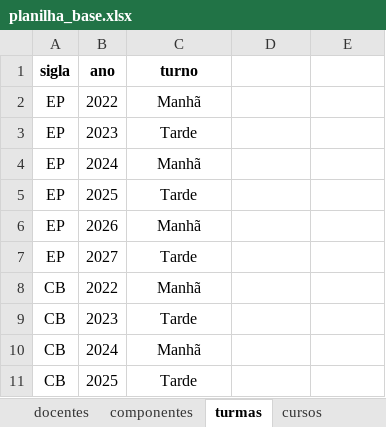
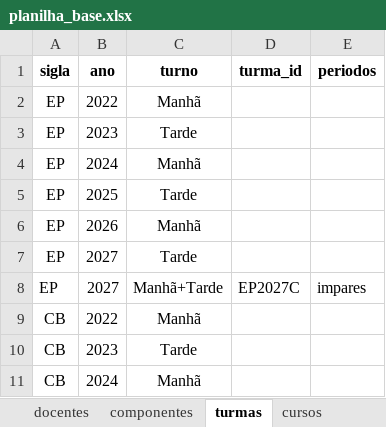
Before and after one commit to astuciasnor/gestor-iecos, an Excel workbook: dados/planilha_base.xlsx, sheet turmas, drawn as a sheet; only a part is shown; the shorter side is filled out with more unchanged rows; values as stored, in another font and other column widths than the file's, no borders; the diff names each change by its address in the sheet, - before the commit and + after, or states it on an @@ line.

```diff
--- a/dados/planilha_base.xlsx (sheet turmas)
+++ b/dados/planilha_base.xlsx (sheet turmas)
-D1: (empty)
+D1: turma_id
-E1: (empty)
+E1: periodos
+row 8: EP | 2027 | Manhã+Tarde | EP2027C | impares
```
Also changed, not shown: 4 other files.
